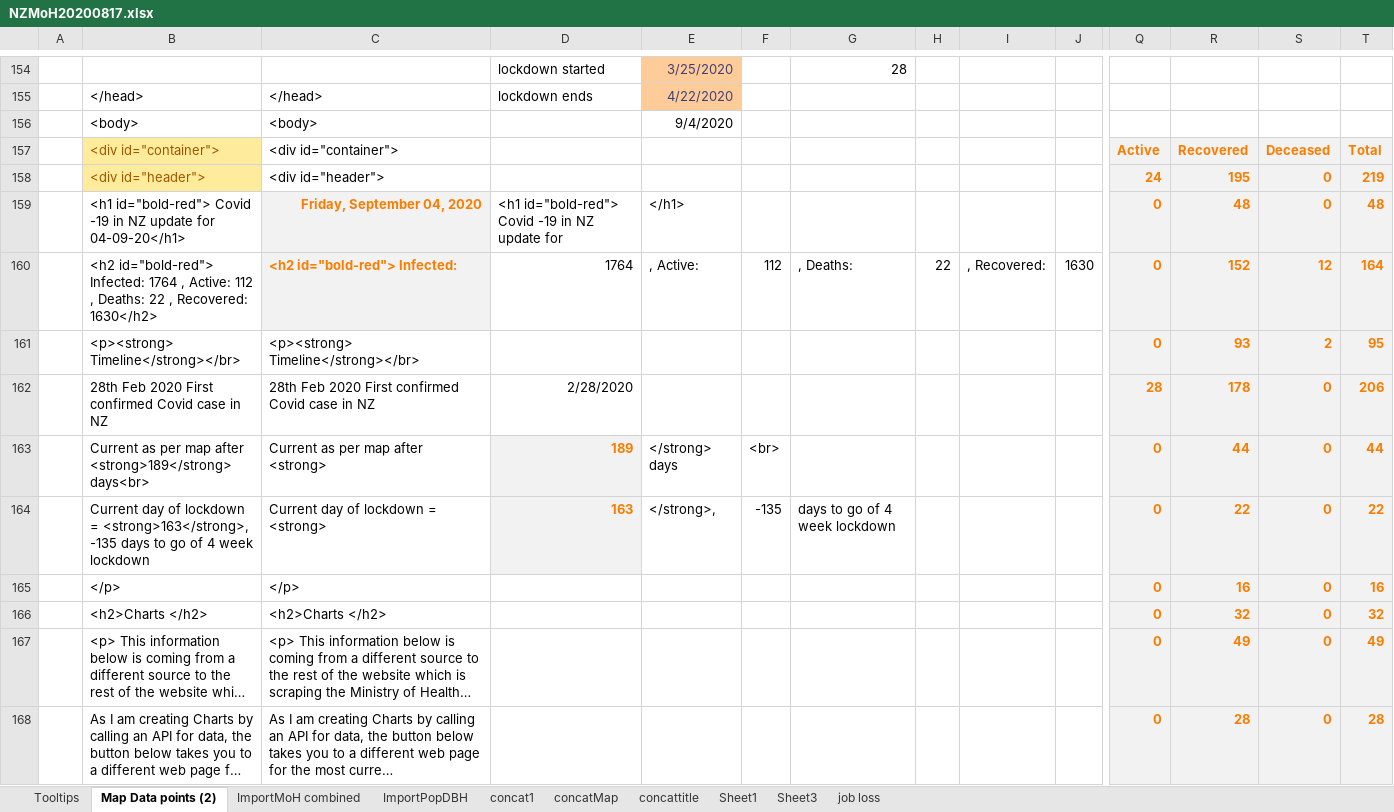
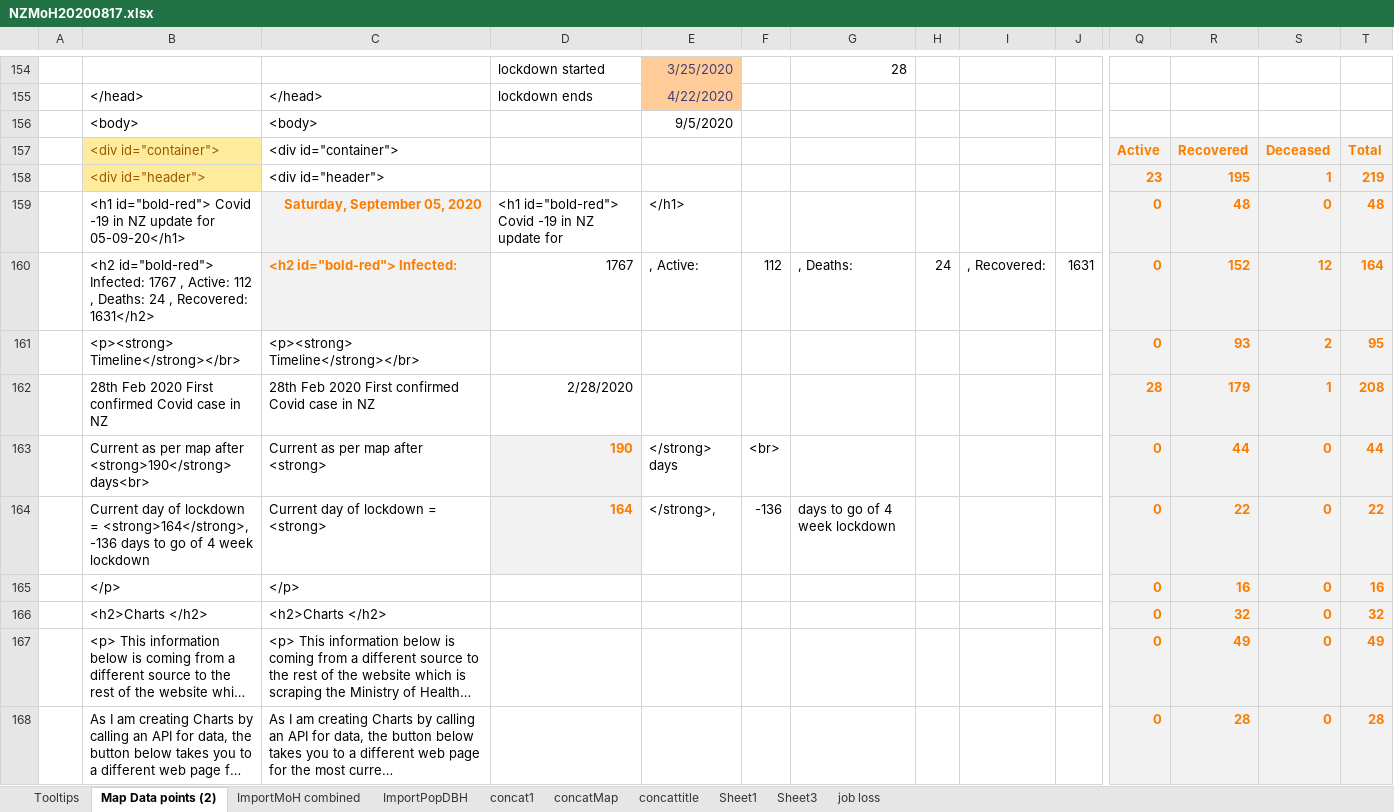
Before and after one commit to drakemax/TestGraphPage, an Excel workbook: NZMoH20200817.xlsx, sheet Map Data points (2), drawn as a sheet; only a part is shown, gaps mark what is left out; long unchanged cells end in …; values as stored, in another font and other column widths than the file's, no borders; the diff covers the shown part only; the diff names each change by its address in the sheet, - before the commit and + after, or states it on an @@ line.

```diff
--- a/NZMoH20200817.xlsx (sheet Map Data points (2))
+++ b/NZMoH20200817.xlsx (sheet Map Data points (2))
-E156: 9/4/2020
+E156: 9/5/2020
-Q158: 24
+Q158: 23
-S158: 0
+S158: 1
-B159: …update for 04-09-20</h1>
+B159: …update for 05-09-20</h1>
-C159: Friday, September 04, 2020
+C159: Saturday, September 05, 2020
-B160: …id="bold-red"> Infected: 1764 , Active: 112 , Deaths: 22 , Recovered: 1630</h2>
+B160: …id="bold-red"> Infected: 1767 , Active: 112 , Deaths: 24 , Recovered: 1631</h2>
-D160: 1764
+D160: 1767
-H160: 22
+H160: 24
-J160: 1630
+J160: 1631
-R162: 178
+R162: 179
-S162: 0
+S162: 1
-T162: 206
+T162: 208
-B163: …map after <strong>189</strong> days<br>
+B163: …map after <strong>190</strong> days<br>
-D163: 189
+D163: 190
-B164: …lockdown = <strong>163</strong>, -135 days to…
+B164: …lockdown = <strong>164</strong>, -136 days to…
-D164: 163
+D164: 164
-F164: -135
+F164: -136
```
Also changed, not shown: 4 added rows, 4 removed rows, 4 moved rows and 56 edited cells elsewhere in this sheet, sheet ImportMoH combined, sheet Tooltips, formulas that keep their value, 1 other file.
